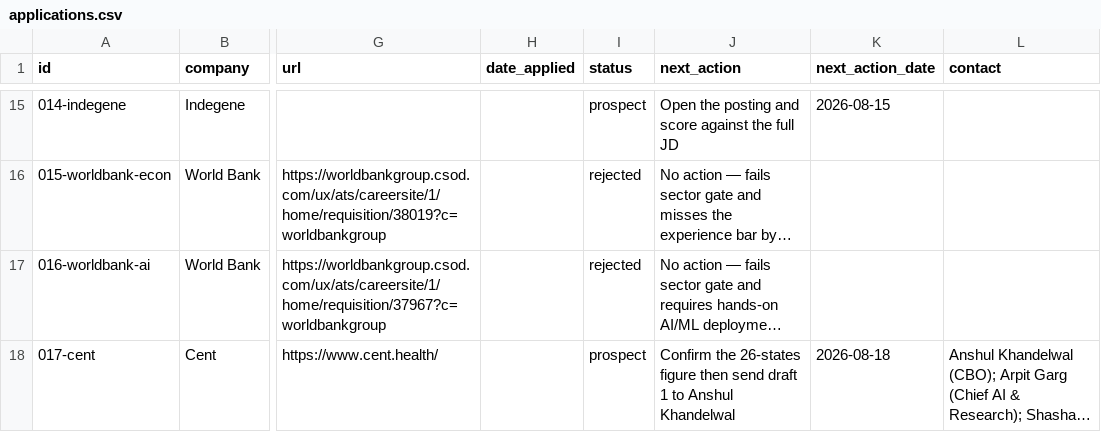
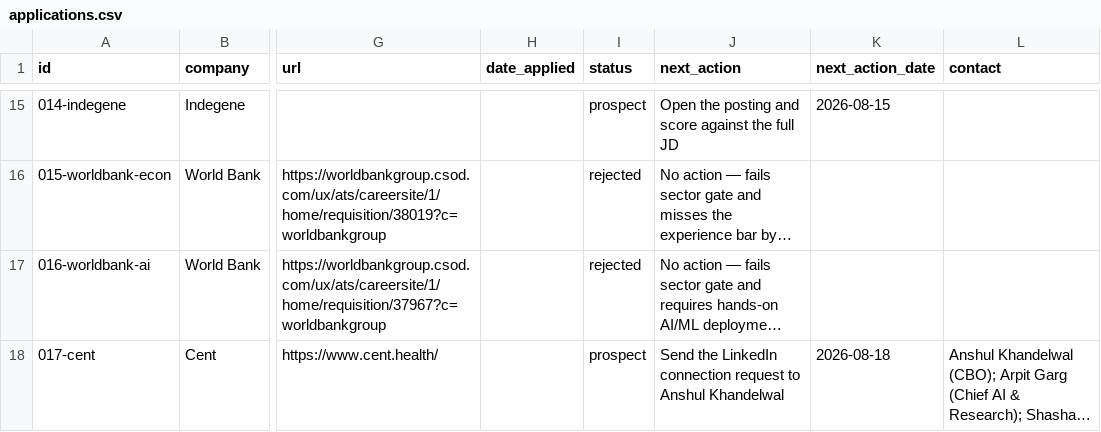
Before and after one commit to harshit-20719/career-ops-nikita, a CSV file: applications/applications.csv, drawn as a sheet; only a part is shown, gaps mark what is left out; long unchanged cells end in …; the diff names each change by its address in the sheet, - before the commit and + after, or states it on an @@ line.

```diff
--- a/applications/applications.csv
+++ b/applications/applications.csv
-J18 (next_action): Confirm the 26-states figure then send draft 1 to Anshul…
+J18 (next_action): Send the LinkedIn connection request to Anshul…
```
Also changed, not shown: 1 other file.
